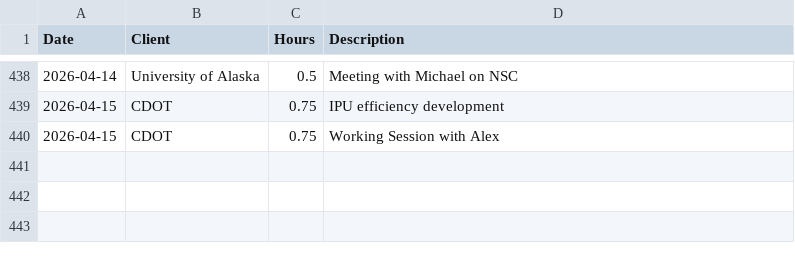
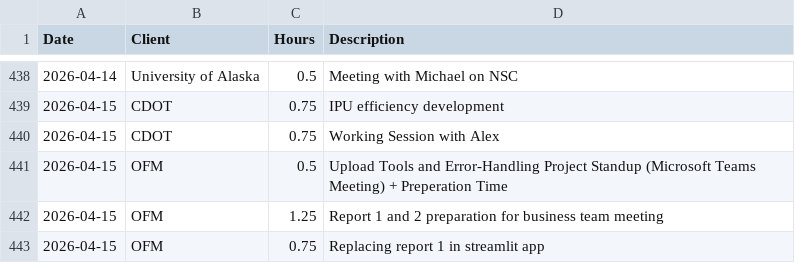
Before and after one commit to cole-nash-plante/hours_app, a CSV file: data/hours.csv, drawn as a sheet; only a part is shown, gaps mark what is left out.

Commit message:
Entered hours for OFM

```diff
--- a/data/hours.csv
+++ b/data/hours.csv
@@ -440 +440,4 @@ Date,Client,Hours,Description
 2026-04-15,CDOT,0.75,Working Session with Alex
+2026-04-15,OFM,0.5,Upload Tools and Error-Handling Project Standup (Microsoft Teams Meeting) + Preperation Time
+2026-04-15,OFM,1.25,Report 1 and 2 preparation for business team meeting
+2026-04-15,OFM,0.75,Replacing report 1 in streamlit app
```
